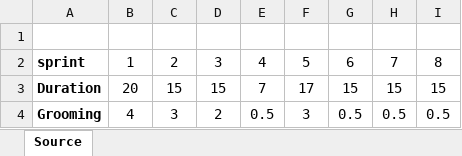
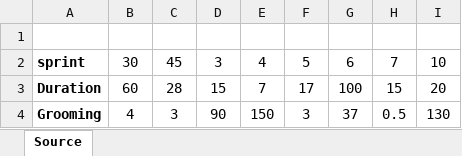
Before and after one commit to HackAgileUST/Hackathon2019, an Excel workbook: SourceProjectMetrics - 2.xlsx, sheet Source, drawn as a sheet; values as stored, in another font and other column widths than the file's, no borders; the diff names each change by its address in the sheet, - before the commit and + after, or states it on an @@ line.

Commit message:
Add files via upload

```diff
--- a/SourceProjectMetrics - 2.xlsx (sheet Source)
+++ b/SourceProjectMetrics - 2.xlsx (sheet Source)
-B2: 1
+B2: 30
-C2: 2
+C2: 45
-I2: 8
+I2: 10
-B3: 20
+B3: 60
-C3: 15
+C3: 28
-G3: 15
+G3: 100
-I3: 15
+I3: 20
-D4: 2
+D4: 90
-E4: 0.5
+E4: 150
-G4: 0.5
+G4: 37
-I4: 0.5
+I4: 130
```
